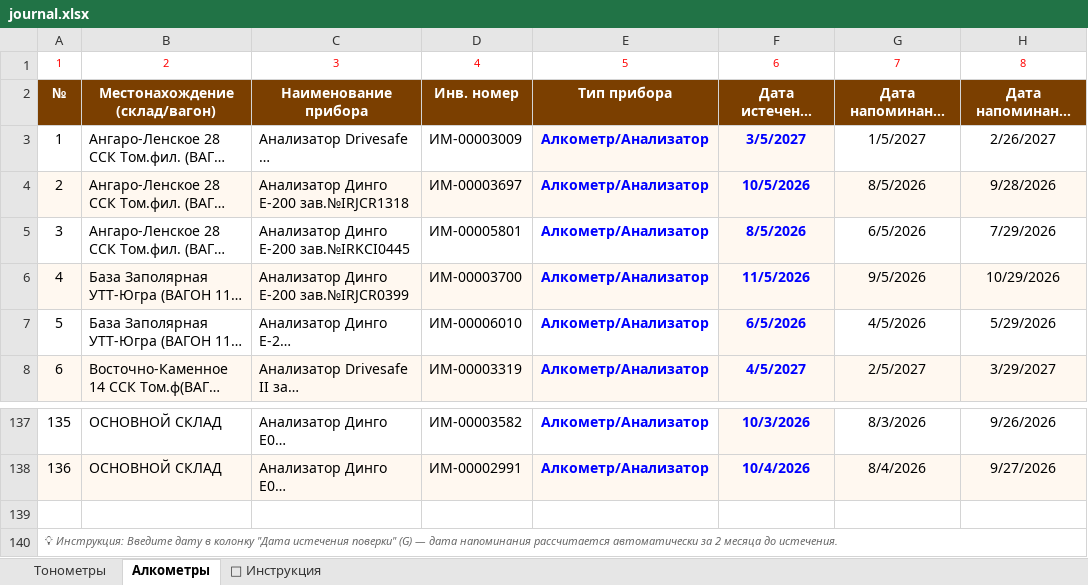
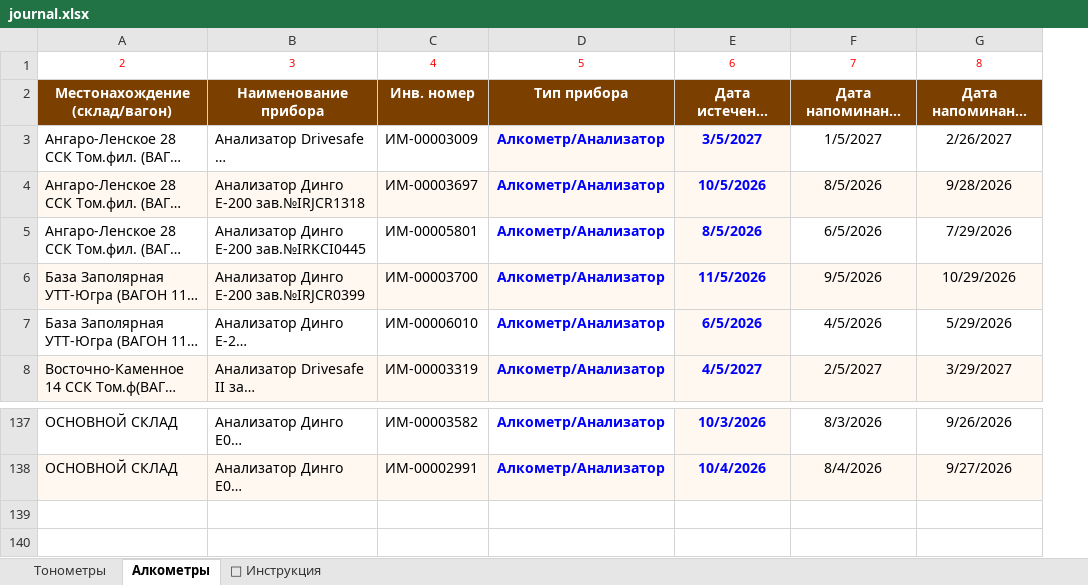
Before and after one commit to kraskimira89-spec/orchestrator_tonometr, an Excel workbook: data/journal.xlsx, sheet Алкометры, drawn as a sheet; only a part is shown, gaps mark what is left out; long unchanged cells end in …; values as stored, in another font and other column widths than the file's, no borders; conditional formats not drawn; rows hold the shown columns only; the diff names each change by its address in the sheet, - before the commit and + after, or states it on an @@ line.

```diff
--- a/data/journal.xlsx (sheet Алкометры)
+++ b/data/journal.xlsx (sheet Алкометры)
-column A, rows 1-8: 1 | № | 1 | 2 | 3 | 4 | 5 | 6; rows 137-138: 135 | 136
-row 139: (empty)
-row 140: 💡 Инструкция: Введите дату в колонку "Дата истечения поверки" (G) — дата напоминания рассчитается автоматически за 2 месяца до истечения.
```
Also changed, not shown: sheet Тонометры, formulas that keep their value, 31 other files.
